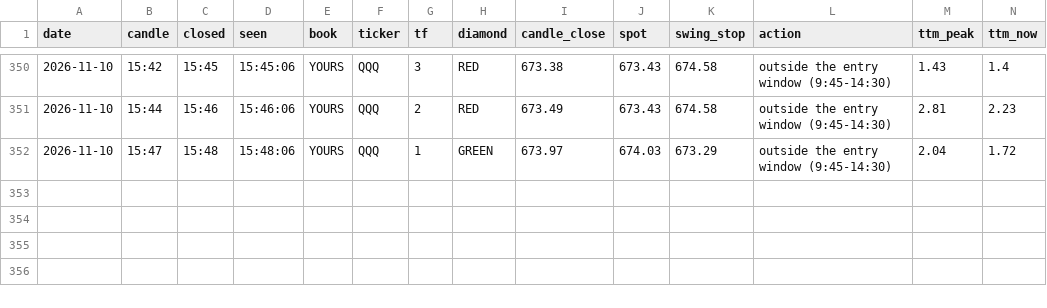
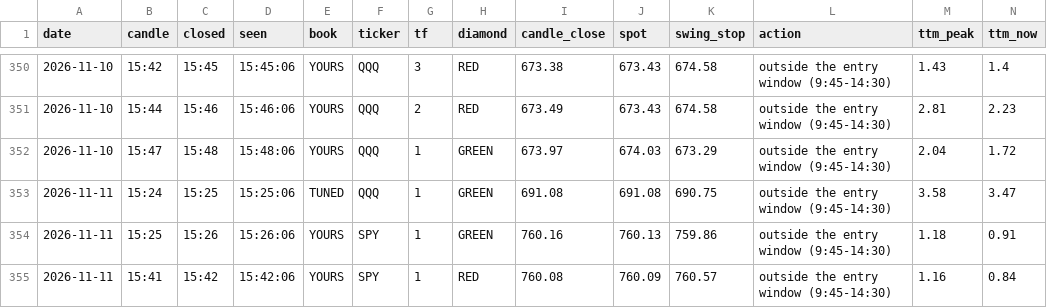
Before and after one commit to jnewsom188327/stoch-bot, a CSV file: diamond_signals.csv, drawn as a sheet; only a part is shown, gaps mark what is left out; rows hold the shown columns only; the diff names each change by its address in the sheet, - before the commit and + after, or states it on an @@ line.

Commit message:
diamondbot log 2026-11-11

```diff
--- a/diamond_signals.csv
+++ b/diamond_signals.csv
+row 353: 2026-11-11 | 15:24 | 15:25 | 15:25:06 | TUNED | QQQ | 1 | GREEN | 691.08 | 691.08 | 690.75 | outside the entry window (9:45-14:30) | 3.58 | 3.47
+row 354: 2026-11-11 | 15:25 | 15:26 | 15:26:06 | YOURS | SPY | 1 | GREEN | 760.16 | 760.13 | 759.86 | outside the entry window (9:45-14:30) | 1.18 | 0.91
+row 355: 2026-11-11 | 15:41 | 15:42 | 15:42:06 | YOURS | SPY | 1 | RED | 760.08 | 760.09 | 760.57 | outside the entry window (9:45-14:30) | 1.16 | 0.84
```
Also changed, not shown: 1 other file.
